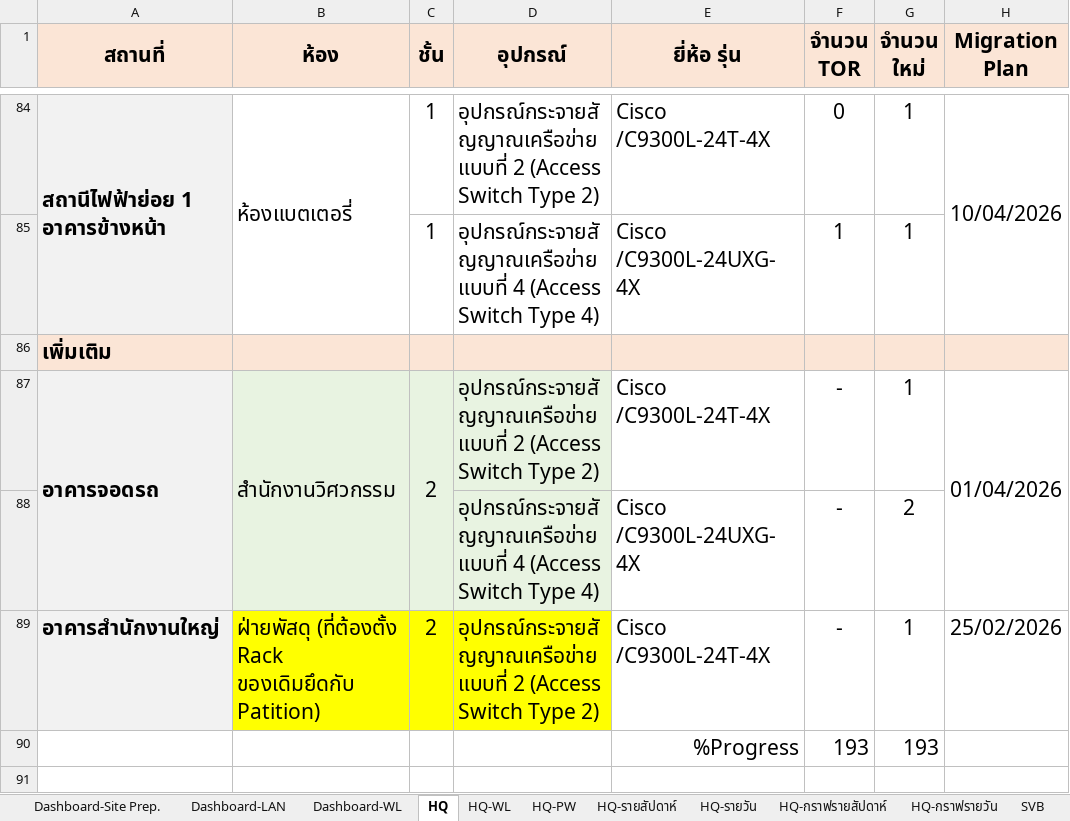
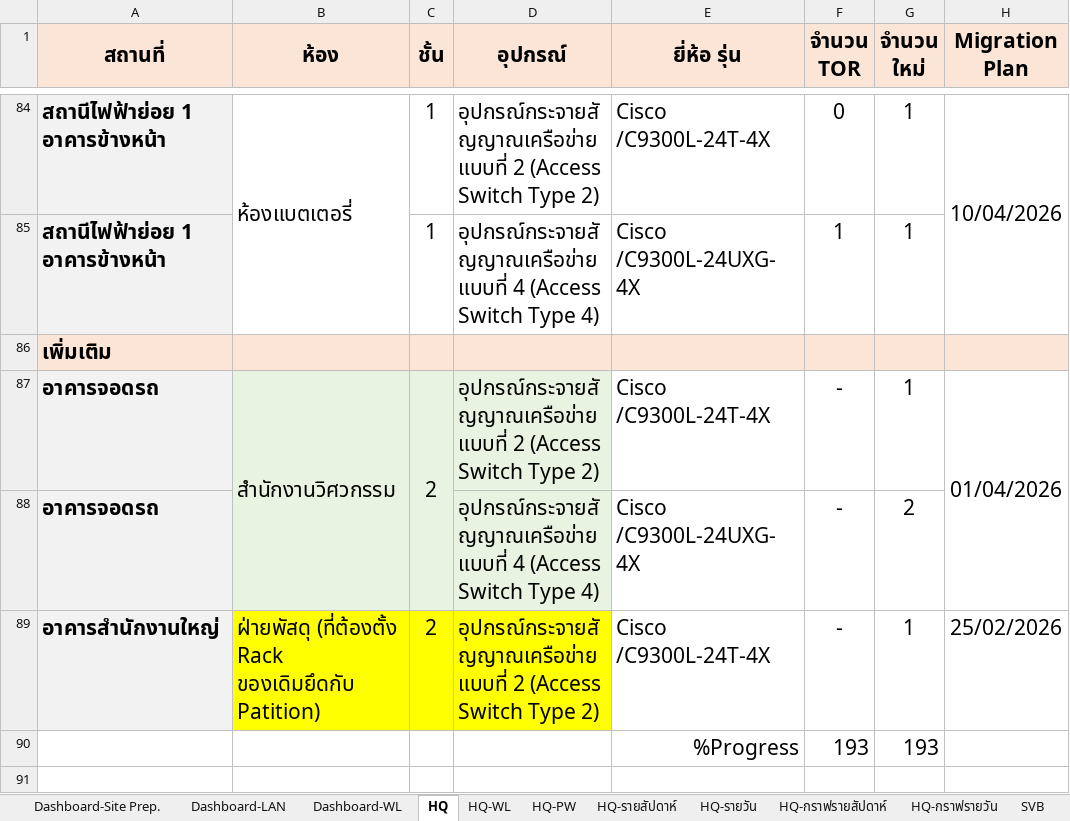
Before and after one commit to watanyu158/SVB-Coring-Dashboard, an Excel workbook: backend/SAT Progress.xlsx, sheet HQ, drawn as a sheet; only a part is shown, gaps mark what is left out; values as stored, in another font and other column widths than the file's, no borders; conditional formats not drawn; the diff covers the shown part only; the diff names each change by its address in the sheet, - before the commit and + after, or states it on an @@ line.

```diff
--- a/backend/SAT Progress.xlsx (sheet HQ)
+++ b/backend/SAT Progress.xlsx (sheet HQ)
-A84:A85 merged
-A85 (สถานที่): (empty)
+A85 (สถานที่): สถานีไฟฟ้าย่อย 1 อาคารข้างหน้า
-A87:A88 merged
-A88 (สถานที่): (empty)
+A88 (สถานที่): อาคารจอดรถ
```
Also changed, not shown: 68 edited cells and merged cells elsewhere in this sheet, charts or pictures, 2 other files.
